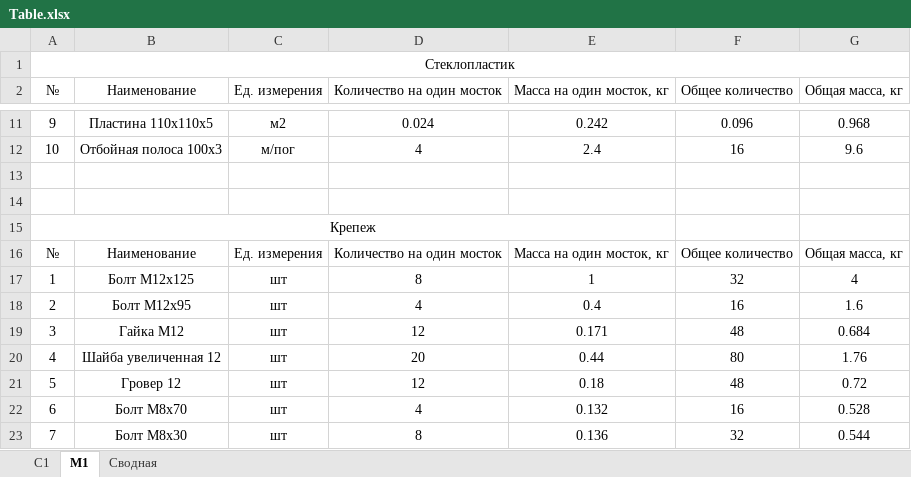
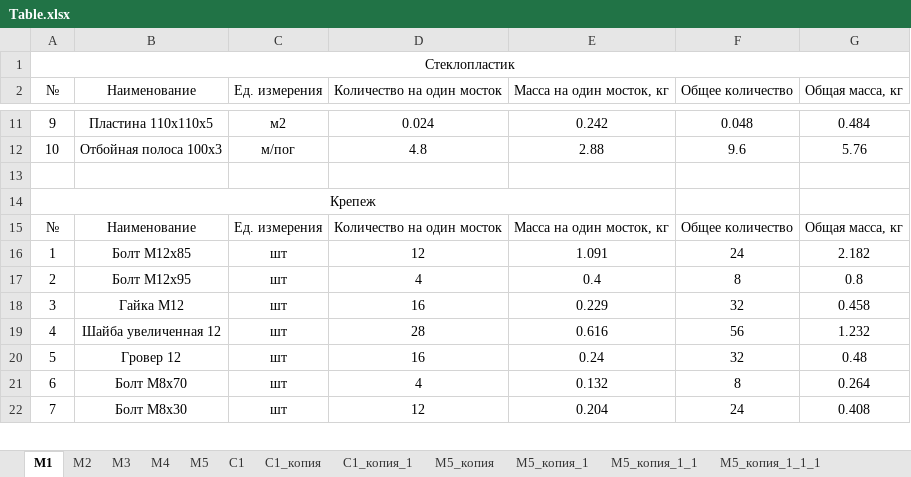
Before and after one commit to Omarvarl/WalkWaysCalc, an Excel workbook: app/temp/Table.xlsx, sheet М1, drawn as a sheet; only a part is shown, gaps mark what is left out; values as stored, in another font and other column widths than the file's, no borders; removed rows and columns are numbered as before the commit, all else as after; the diff covers the shown part only; the diff names each change by its address in the sheet, - before the commit and + after, or states it on an @@ line.

```diff
--- a/app/temp/Table.xlsx (sheet М1)
+++ b/app/temp/Table.xlsx (sheet М1)
-sheet tab: C1
+sheet tab: М2
+sheet tab: М3
+sheet tab: М4
+sheet tab: М5
+sheet tab: С1
+sheet tab: С1_копия
+sheet tab: С1_копия_1
+sheet tab: М5_копия
+sheet tab: М5_копия_1
+sheet tab: М5_копия_1_1
+sheet tab: М5_копия_1_1_1
-F11 (Общее количество): 0.096
+F11 (Общее количество): 0.048
-G11 (Общая масса, кг): 0.968
+G11 (Общая масса, кг): 0.484
-D12 (Количество на один мосток): 4
+D12 (Количество на один мосток): 4.8
-E12 (Масса на один мосток, кг): 2.4
+E12 (Масса на один мосток, кг): 2.88
-F12 (Общее количество): 16
+F12 (Общее количество): 9.6
-G12 (Общая масса, кг): 9.6
+G12 (Общая масса, кг): 5.76
-row 13: (empty)
-B16 (Наименование): Болт M12x125
+B16 (Наименование): Болт M12x85
-D16 (Количество на один мосток): 8
+D16 (Количество на один мосток): 12
-E16 (Масса на один мосток, кг): 1
+E16 (Масса на один мосток, кг): 1.091
-F16 (Общее количество): 32
+F16 (Общее количество): 24
-G16 (Общая масса, кг): 4
+G16 (Общая масса, кг): 2.182
-F17 (Общее количество): 16
+F17 (Общее количество): 8
-G17 (Общая масса, кг): 1.6
+G17 (Общая масса, кг): 0.8
-D18 (Количество на один мосток): 12
+D18 (Количество на один мосток): 16
-E18 (Масса на один мосток, кг): 0.171
+E18 (Масса на один мосток, кг): 0.229
-F18 (Общее количество): 48
+F18 (Общее количество): 32
-G18 (Общая масса, кг): 0.684
+G18 (Общая масса, кг): 0.458
-D19 (Количество на один мосток): 20
+D19 (Количество на один мосток): 28
-E19 (Масса на один мосток, кг): 0.44
+E19 (Масса на один мосток, кг): 0.616
-F19 (Общее количество): 80
+F19 (Общее количество): 56
-G19 (Общая масса, кг): 1.76
+G19 (Общая масса, кг): 1.232
-D20 (Количество на один мосток): 12
+D20 (Количество на один мосток): 16
-E20 (Масса на один мосток, кг): 0.18
+E20 (Масса на один мосток, кг): 0.24
-F20 (Общее количество): 48
+F20 (Общее количество): 32
-G20 (Общая масса, кг): 0.72
+G20 (Общая масса, кг): 0.48
-F21 (Общее количество): 16
+F21 (Общее количество): 8
-G21 (Общая масса, кг): 0.528
+G21 (Общая масса, кг): 0.264
-D22 (Количество на один мосток): 8
+D22 (Количество на один мосток): 12
-E22 (Масса на один мосток, кг): 0.136
+E22 (Масса на один мосток, кг): 0.204
-F22 (Общее количество): 32
+F22 (Общее количество): 24
-G22 (Общая масса, кг): 0.544
+G22 (Общая масса, кг): 0.408
```
Also changed, not shown: 1 added row, 1 removed row and 59 edited cells elsewhere in this sheet, sheet Сводная, other sheet tabs, 3 other files.
